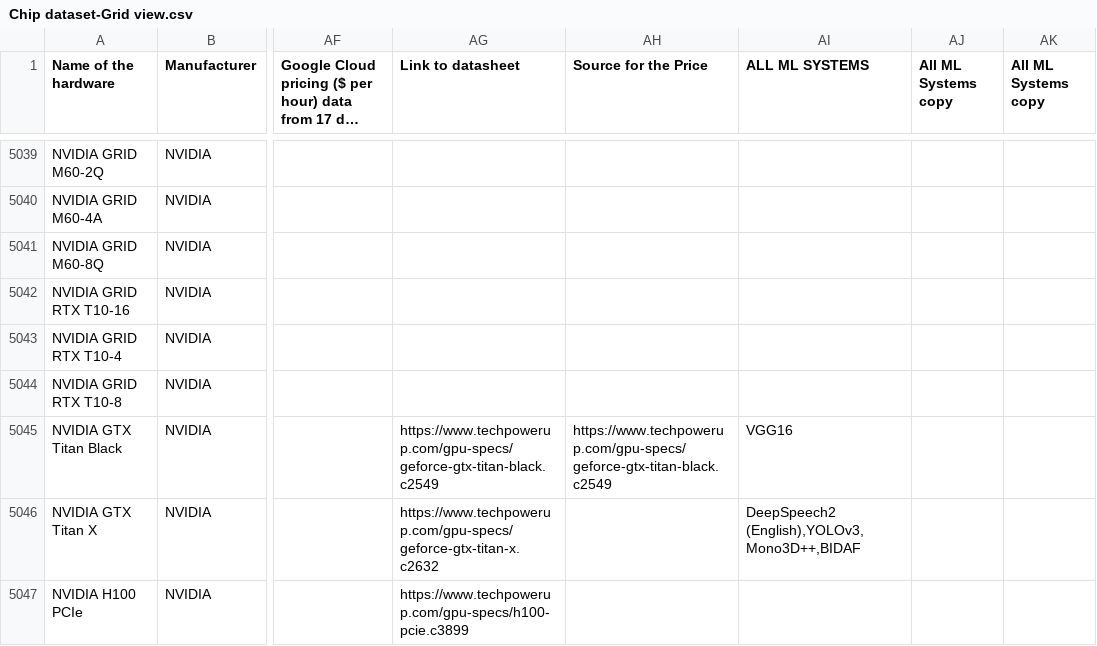
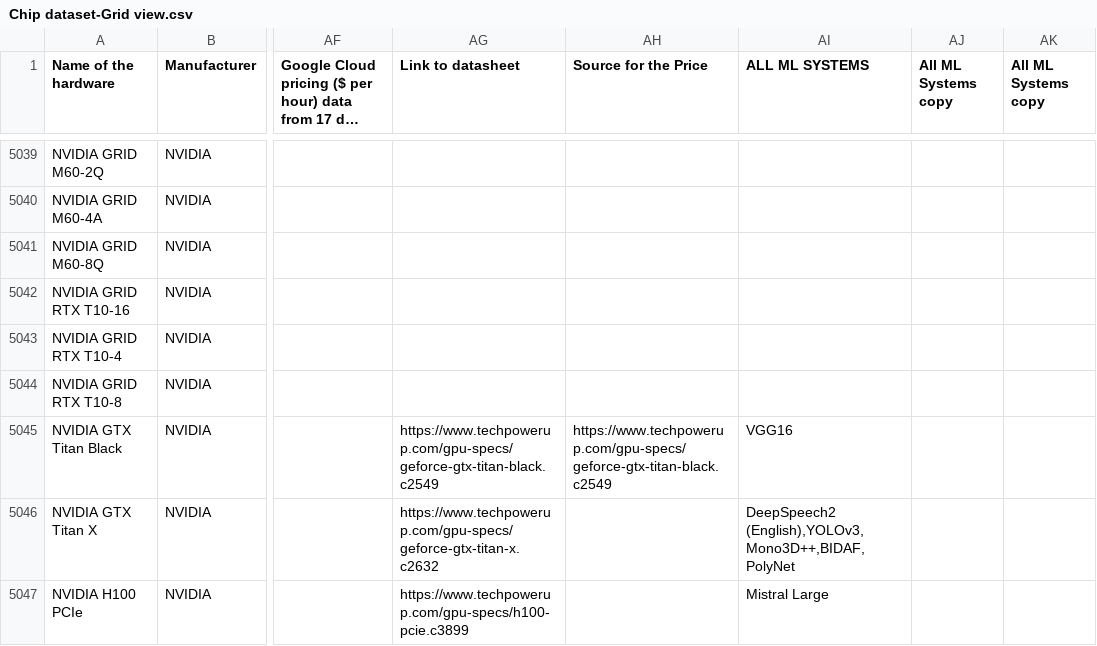
Before and after one commit to epoch-research/training-cost-trends, a CSV file: data/Chip dataset-Grid view.csv, drawn as a sheet; only a part is shown, gaps mark what is left out; long unchanged cells end in …; the diff covers the shown part only; the diff names each change by its address in the sheet, - before the commit and + after, or states it on an @@ line.

```diff
--- a/data/Chip dataset-Grid view.csv
+++ b/data/Chip dataset-Grid view.csv
-AI5046 (ALL ML SYSTEMS): DeepSpeech2 (English),YOLOv3,Mono3D++,BIDAF
+AI5046 (ALL ML SYSTEMS): DeepSpeech2 (English),YOLOv3,Mono3D++,BIDAF,PolyNet
-AI5047 (ALL ML SYSTEMS): (empty)
+AI5047 (ALL ML SYSTEMS): Mistral Large
```
Also changed, not shown: 1 added row and 16 edited cells elsewhere in this file, 1 other file.
